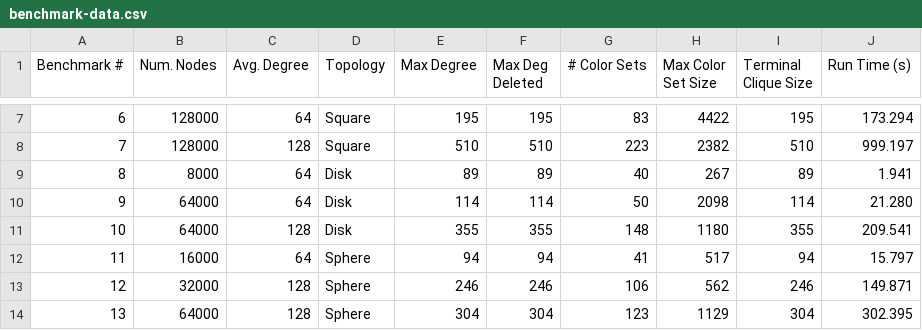
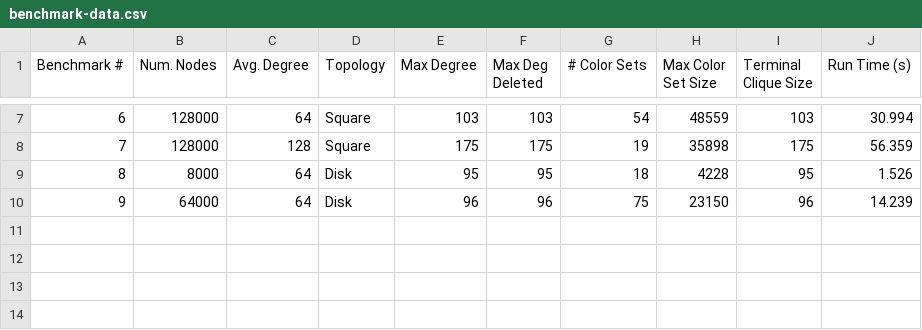
Before and after one commit to jakecarlson1/sensor-network, a CSV file: report/data/benchmark-data.csv, drawn as a sheet; only a part is shown, gaps mark what is left out; the diff covers the shown part only.

Commit message:
Fixed non-linear time issue in slvo

```diff
--- a/report/data/benchmark-data.csv
+++ b/report/data/benchmark-data.csv
@@ -7,8 +7,4 @@ Benchmark #,Num. Nodes,Avg. Degree,Topology,Max Degree,Max Deg Deleted,# Color S
-6,128000,64,Square,195,195,83,4422,195,173.294
-7,128000,128,Square,510,510,223,2382,510,999.197
-8,8000,64,Disk,89,89,40,267,89,1.941
-9,64000,64,Disk,114,114,50,2098,114,21.280
-10,64000,128,Disk,355,355,148,1180,355,209.541
-11,16000,64,Sphere,94,94,41,517,94,15.797
-12,32000,128,Sphere,246,246,106,562,246,149.871
-13,64000,128,Sphere,304,304,123,1129,304,302.395
+6,128000,64,Square,103,103,54,48559,103,30.994
+7,128000,128,Square,175,175,19,35898,175,56.359
+8,8000,64,Disk,95,95,18,4228,95,1.526
+9,64000,64,Disk,96,96,75,23150,96,14.239
```
Also changed, not shown: 30 edited cells elsewhere in this file, 8 other files.
